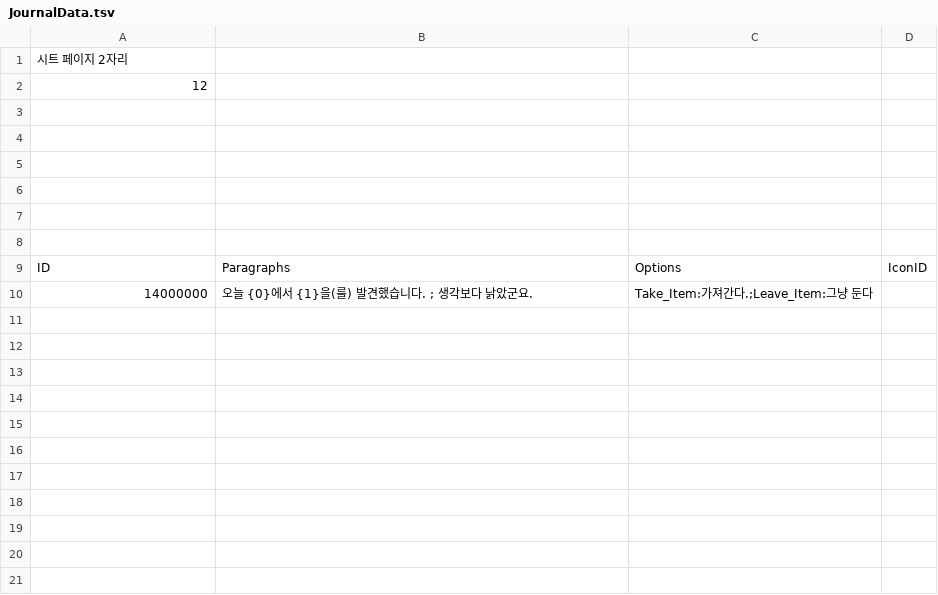
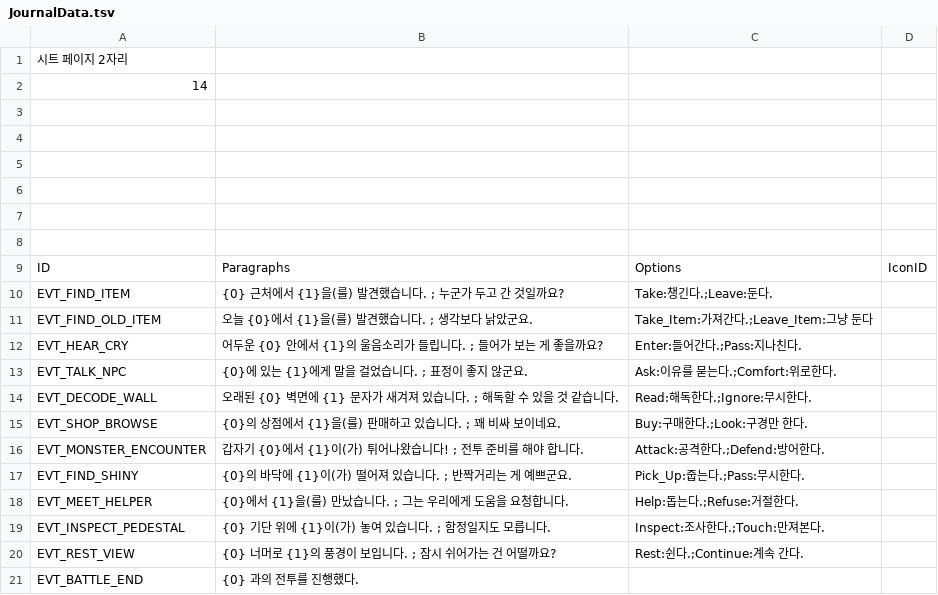
Before and after one commit to Dost-Released-Project/Bond, a TSV file: Assets/Data/TSV/JournalData.tsv, drawn as a sheet.

```diff
--- a/Assets/Data/TSV/JournalData.tsv
+++ b/Assets/Data/TSV/JournalData.tsv
@@ -1,3 +1,3 @@
 시트 페이지 2자리			
-12			
+14			
 			
@@ -9,2 +9,13 @@
 ID	Paragraphs	Options	IconID
-14000000	오늘 {0}에서 {1}을(를) 발견했습니다. ; 생각보다 낡았군요.	Take_Item:가져간다.;Leave_Item:그냥 둔다	
+EVT_FIND_ITEM	{0} 근처에서 {1}을(를) 발견했습니다. ; 누군가 두고 간 것일까요?	Take:챙긴다.;Leave:둔다.	
+EVT_FIND_OLD_ITEM	오늘 {0}에서 {1}을(를) 발견했습니다. ; 생각보다 낡았군요.	Take_Item:가져간다.;Leave_Item:그냥 둔다	
+EVT_HEAR_CRY	어두운 {0} 안에서 {1}의 울음소리가 들립니다. ; 들어가 보는 게 좋을까요?	Enter:들어간다.;Pass:지나친다.	
+EVT_TALK_NPC	{0}에 있는 {1}에게 말을 걸었습니다. ; 표정이 좋지 않군요.	Ask:이유를 묻는다.;Comfort:위로한다.	
+EVT_DECODE_WALL	오래된 {0} 벽면에 {1} 문자가 새겨져 있습니다. ; 해독할 수 있을 것 같습니다.	Read:해독한다.;Ignore:무시한다.	
+EVT_SHOP_BROWSE	{0}의 상점에서 {1}을(를) 판매하고 있습니다. ; 꽤 비싸 보이네요.	Buy:구매한다.;Look:구경만 한다.	
+EVT_MONSTER_ENCOUNTER	갑자기 {0}에서 {1}이(가) 튀어나왔습니다! ; 전투 준비를 해야 합니다.	Attack:공격한다.;Defend:방어한다.	
+EVT_FIND_SHINY	{0}의 바닥에 {1}이(가) 떨어져 있습니다. ; 반짝거리는 게 예쁘군요.	Pick_Up:줍는다.;Pass:무시한다.	
+EVT_MEET_HELPER	{0}에서 {1}을(를) 만났습니다. ; 그는 우리에게 도움을 요청합니다.	Help:돕는다.;Refuse:거절한다.	
+EVT_INSPECT_PEDESTAL	{0} 기단 위에 {1}이(가) 놓여 있습니다. ; 함정일지도 모릅니다.	Inspect:조사한다.;Touch:만져본다.	
+EVT_REST_VIEW	{0} 너머로 {1}의 풍경이 보입니다. ; 잠시 쉬어가는 건 어떨까요?	Rest:쉰다.;Continue:계속 간다.	
+EVT_BATTLE_END	{0} 과의 전투를 진행했다.		
```
Also changed, not shown: Assets/Data/TSV/MonsterGroup.tsv, 39 other files.
